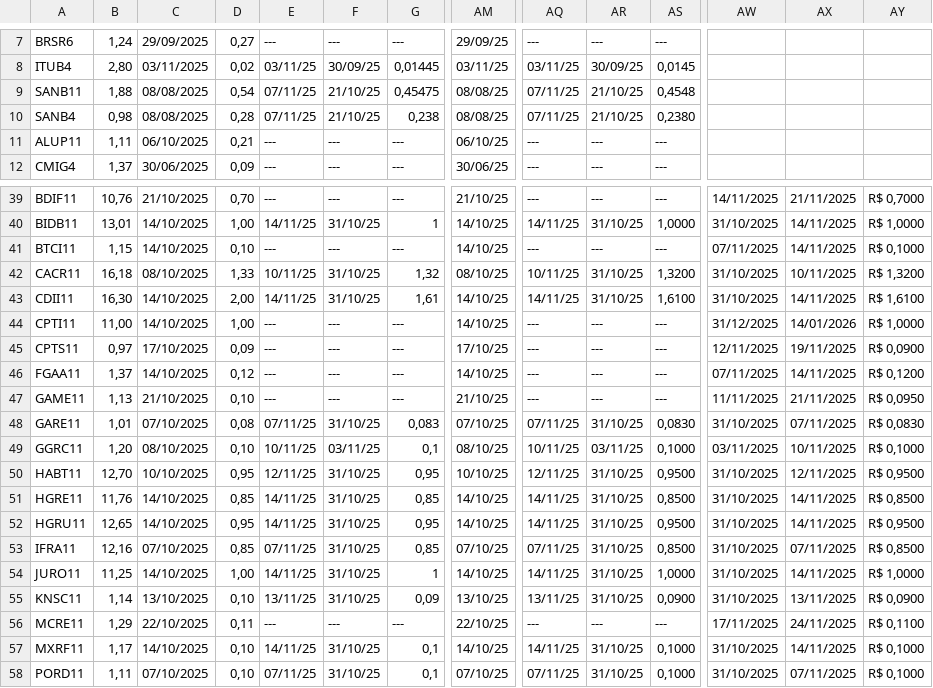
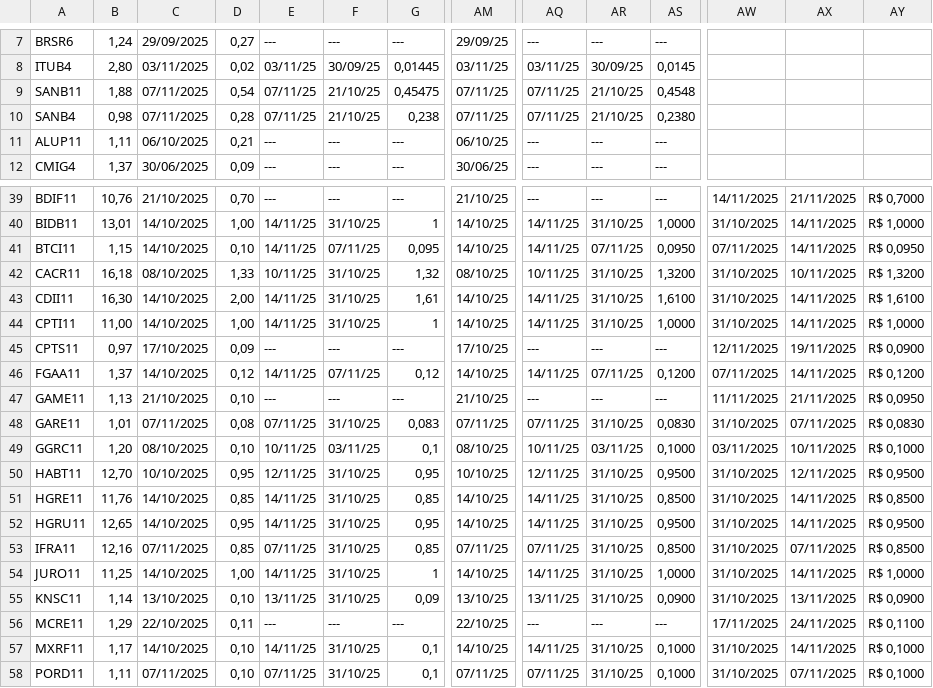
Before and after one commit to rogerioadf/csv-storage, a CSV file: dividendos.csv, drawn as a sheet; only a part is shown, gaps mark what is left out; the diff covers the shown part only; the diff names each change by its address in the sheet, - before the commit and + after, or states it on an @@ line.

```diff
--- a/dividendos.csv
+++ b/dividendos.csv
-C9:C10: 08/08/2025
+C9:C10: 07/11/2025
-AM9:AM10: 08/08/25
+AM9:AM10: 07/11/25
-E41: ---
+E41: 14/11/25
-F41: ---
+F41: 07/11/25
-G41: ---
+G41: 0,095
-AQ41: ---
+AQ41: 14/11/25
-AR41: ---
+AR41: 07/11/25
-AS41: ---
+AS41: 0,0950
-AY41: R$ 0,1000
+AY41: R$ 0,0950
-E44: ---
+E44: 14/11/25
-F44: ---
+F44: 31/10/25
-G44: ---
+G44: 1
-AQ44: ---
+AQ44: 14/11/25
-AR44: ---
+AR44: 31/10/25
-AS44: ---
+AS44: 1,0000
-AW44: 31/12/2025
+AW44: 31/10/2025
-AX44: 14/01/2026
+AX44: 14/11/2025
-E46: ---
+E46: 14/11/25
-F46: ---
+F46: 07/11/25
-G46: ---
+G46: 0,12
-AQ46: ---
+AQ46: 14/11/25
-AR46: ---
+AR46: 07/11/25
-AS46: ---
+AS46: 0,1200
-C48: 07/10/2025
+C48: 07/11/2025
-AM48: 07/10/25
+AM48: 07/11/25
-C53: 07/10/2025
+C53: 07/11/2025
-AM53: 07/10/25
+AM53: 07/11/25
-C58: 07/10/2025
+C58: 07/11/2025
-AM58: 07/10/25
+AM58: 07/11/25
```
Also changed, not shown: 33 edited cells elsewhere in this file, acoes_tickers.csv, ipca_selic.csv.
